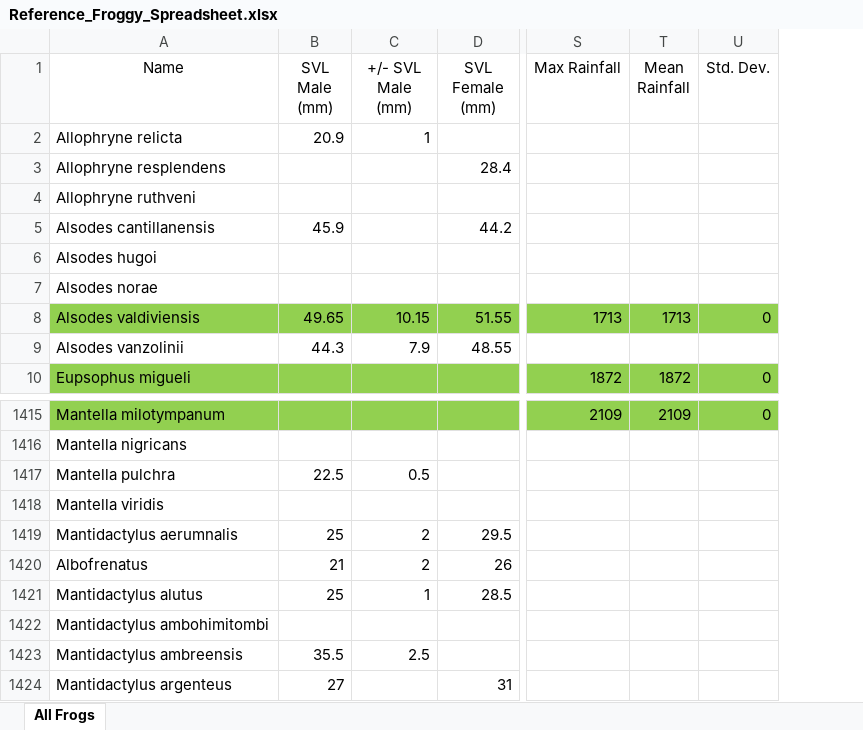
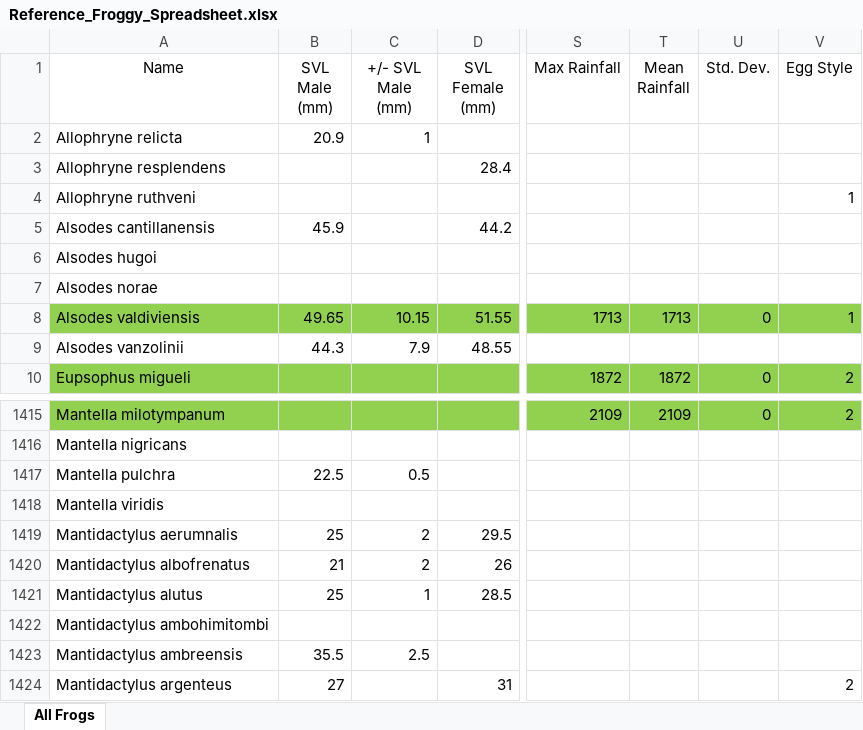
Before and after one commit to harpak-lab/Data-Compilation-Model, an Excel workbook: data/Reference_Froggy_Spreadsheet.xlsx, sheet All Frogs, drawn as a sheet; only a part is shown, gaps mark what is left out; values as stored, in another font and other column widths than the file's, no borders; charts and pictures not drawn; the diff names each change by its address in the sheet, - before the commit and + after, or states it on an @@ line.

```diff
--- a/data/Reference_Froggy_Spreadsheet.xlsx (sheet All Frogs)
+++ b/data/Reference_Froggy_Spreadsheet.xlsx (sheet All Frogs)
+column V (Egg Style), rows 4-10: 1 |  |  |  | 1 |  | 2; rows 1415-1424: 2 |  |  |  |  |  |  |  |  | 2
-A1420 (Name): Albofrenatus
+A1420 (Name): Mantidactylus albofrenatus
```
Also changed, not shown: results/cross_verification_results.xlsx, results/egg_style_confidence.xlsx, 9 other files.
